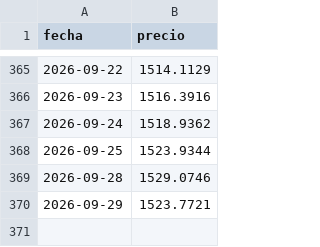
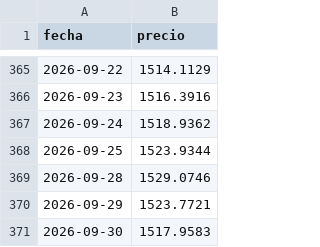
Before and after one commit to Benchuga22/bandas-cambiarias-app, a CSV file: data/mayorista.csv, drawn as a sheet; only a part is shown, gaps mark what is left out.

```diff
--- a/data/mayorista.csv
+++ b/data/mayorista.csv
@@ -370 +370,2 @@ fecha,precio
 2026-09-29,1523.7721
+2026-09-30,1517.9583
```
